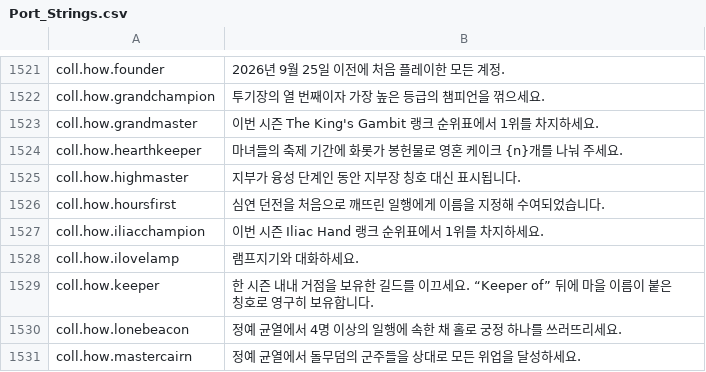
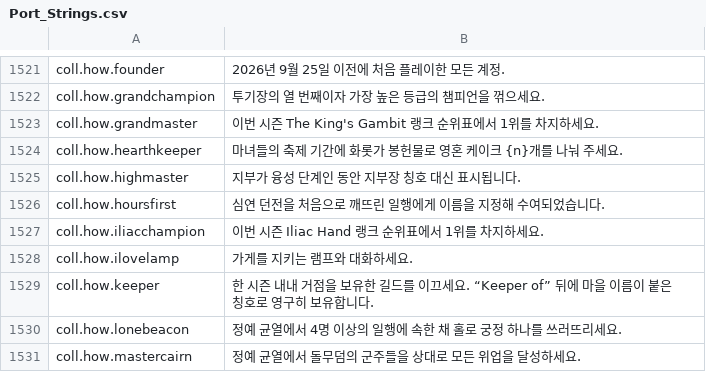
Before and after one commit to Hazerre/daggerfall-js-source, a CSV file: locales/ko/Port_Strings.csv, drawn as a sheet; only a part is shown, gaps mark what is left out.

```diff
--- a/locales/ko/Port_Strings.csv
+++ b/locales/ko/Port_Strings.csv
@@ -1527,3 +1527,3 @@ coll.how.hoursfirst,"심연 던전을 처음으로 깨뜨린 일행에게 이름
 coll.how.iliacchampion,"이번 시즌 Iliac Hand 랭크 순위표에서 1위를 차지하세요."
-coll.how.ilovelamp,"램프지기와 대화하세요."
+coll.how.ilovelamp,"가게를 지키는 램프와 대화하세요."
 coll.how.keeper,"한 시즌 내내 거점을 보유한 길드를 이끄세요. “Keeper of” 뒤에 마을 이름이 붙은 칭호로 영구히 보유합니다."
```
Also changed, not shown: locales/da/Port_Strings.csv, locales/en/Port_Strings.csv, 55 other files.
